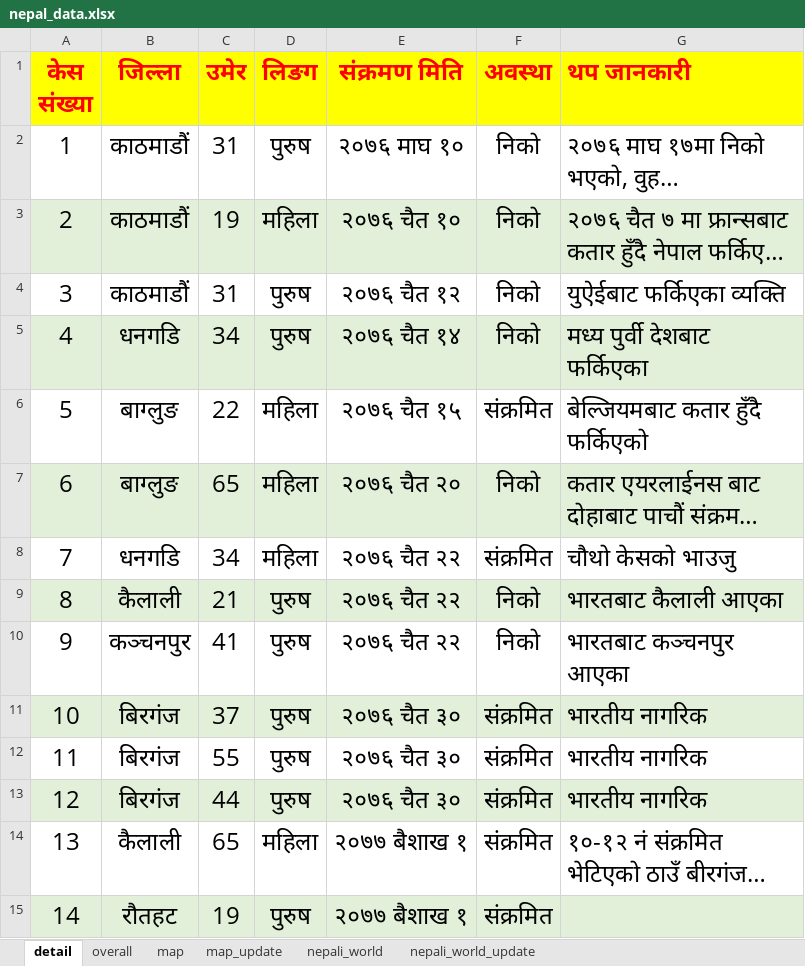
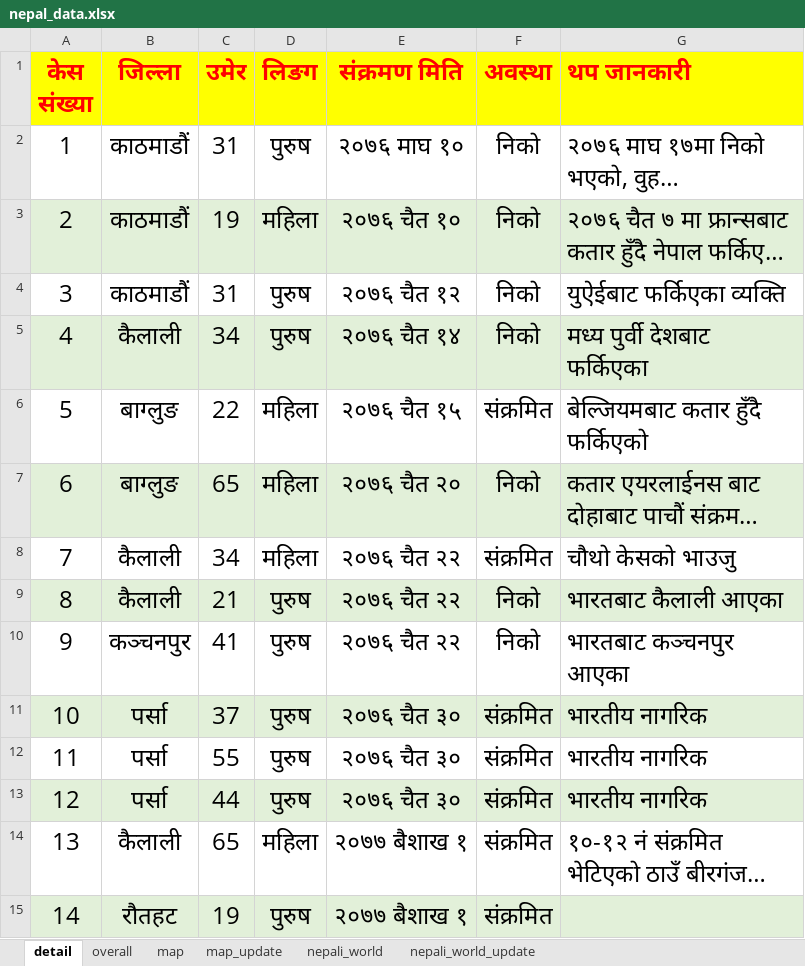
Before and after one commit to bibhadhungel/covidnepal.github.io, an Excel workbook: nepal_data.xlsx, sheet detail, drawn as a sheet; only a part is shown; long unchanged cells end in …; values as stored, in another font and other column widths than the file's, no borders; the diff names each change by its address in the sheet, - before the commit and + after, or states it on an @@ line.

```diff
--- a/nepal_data.xlsx (sheet detail)
+++ b/nepal_data.xlsx (sheet detail)
-B5 (जिल्ला): धनगडि
+B5 (जिल्ला): कैलाली
-B8 (जिल्ला): धनगडि
+B8 (जिल्ला): कैलाली
-B11:B13 (जिल्ला): बिरगंज
+B11:B13 (जिल्ला): पर्सा
```
Also changed, not shown: sheet map_update, sheet map, 4 other files.
